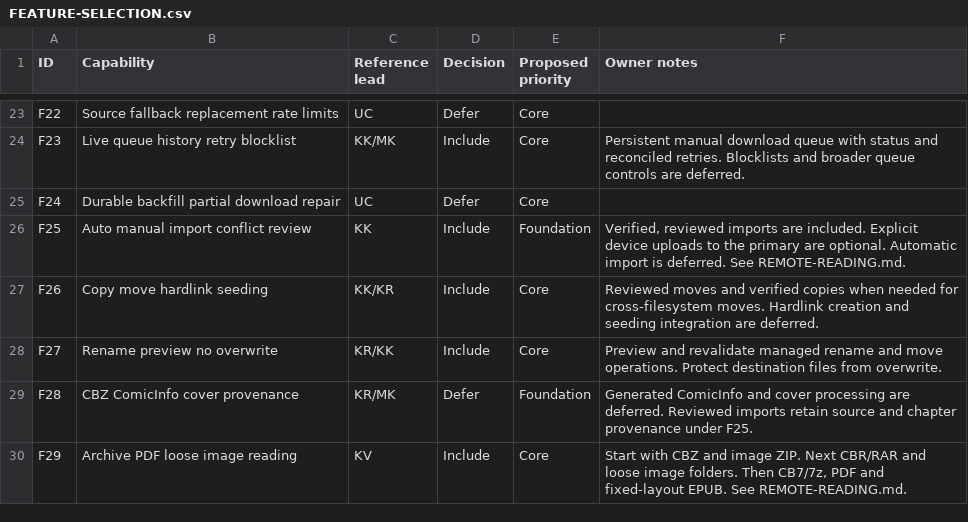
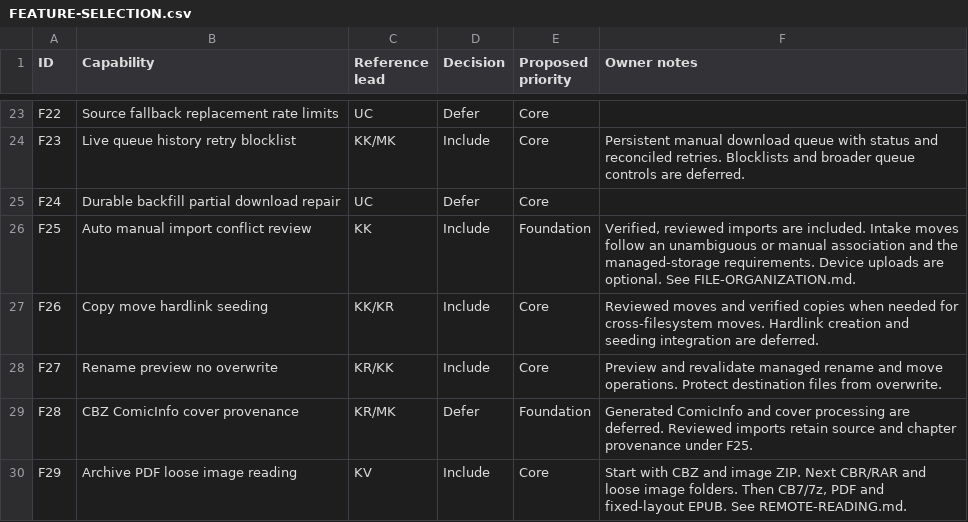
Before and after one commit to desapoint/manga-organizer, a CSV file: docs/FEATURE-SELECTION.csv, drawn as a sheet; only a part is shown, gaps mark what is left out.

Commit message:
Manage library and intake folders in the WebUI

```diff
--- a/docs/FEATURE-SELECTION.csv
+++ b/docs/FEATURE-SELECTION.csv
@@ -25,3 +25,3 @@ F23,Live queue history retry blocklist,KK/MK,Include,Core,Persistent manual down
 F24,Durable backfill partial download repair,UC,Defer,Core,
-F25,Auto manual import conflict review,KK,Include,Foundation,"Verified, reviewed imports are included. Explicit device uploads to the primary are optional. Automatic import is deferred. See REMOTE-READING.md."
+F25,Auto manual import conflict review,KK,Include,Foundation,"Verified, reviewed imports are included. Intake moves follow an unambiguous or manual association and the managed-storage requirements. Device uploads are optional. See FILE-ORGANIZATION.md."
 F26,Copy move hardlink seeding,KK/KR,Include,Core,Reviewed moves and verified copies when needed for cross-filesystem moves. Hardlink creation and seeding integration are deferred.
```
Also changed, not shown: 19 other files.
